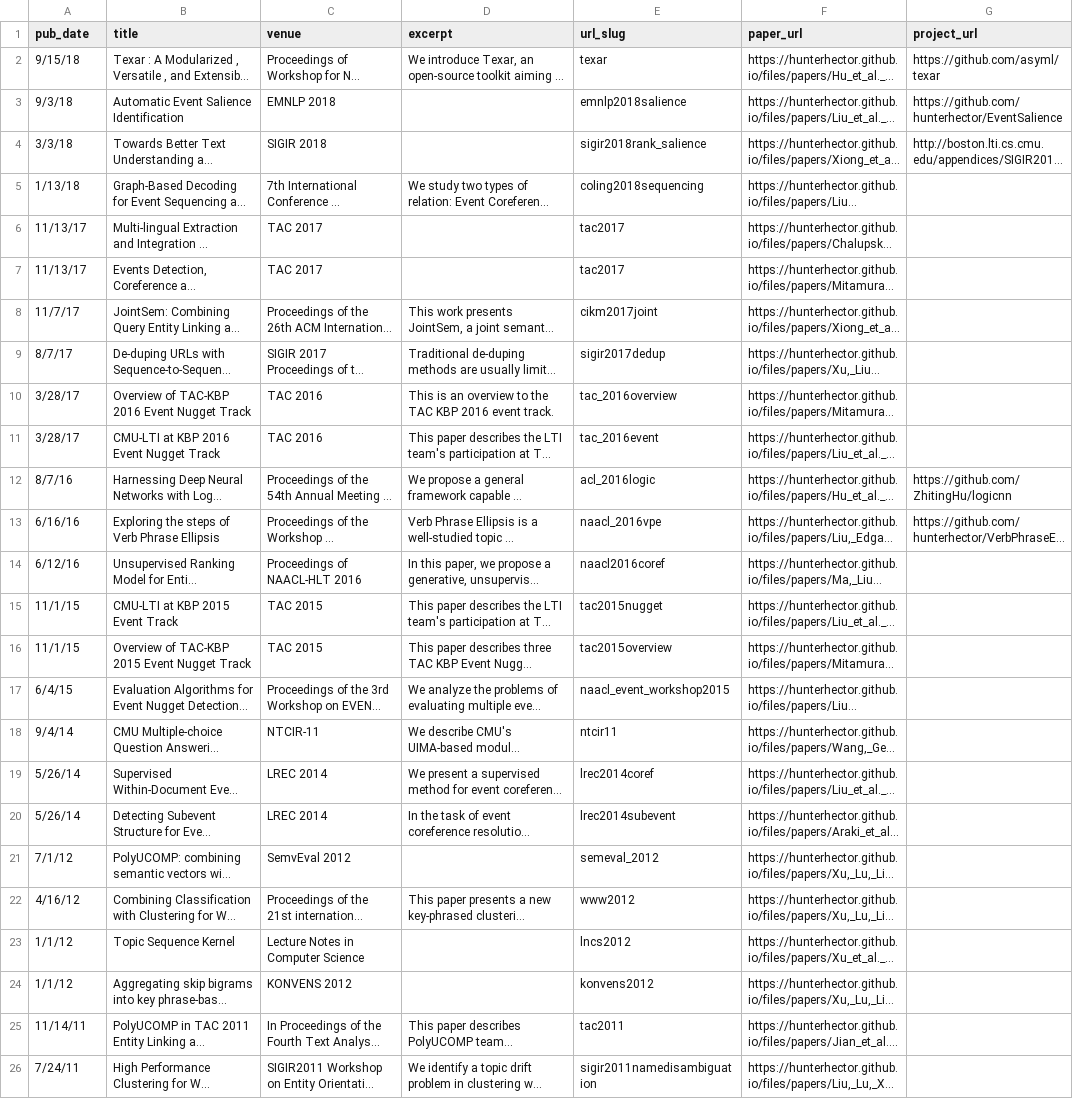
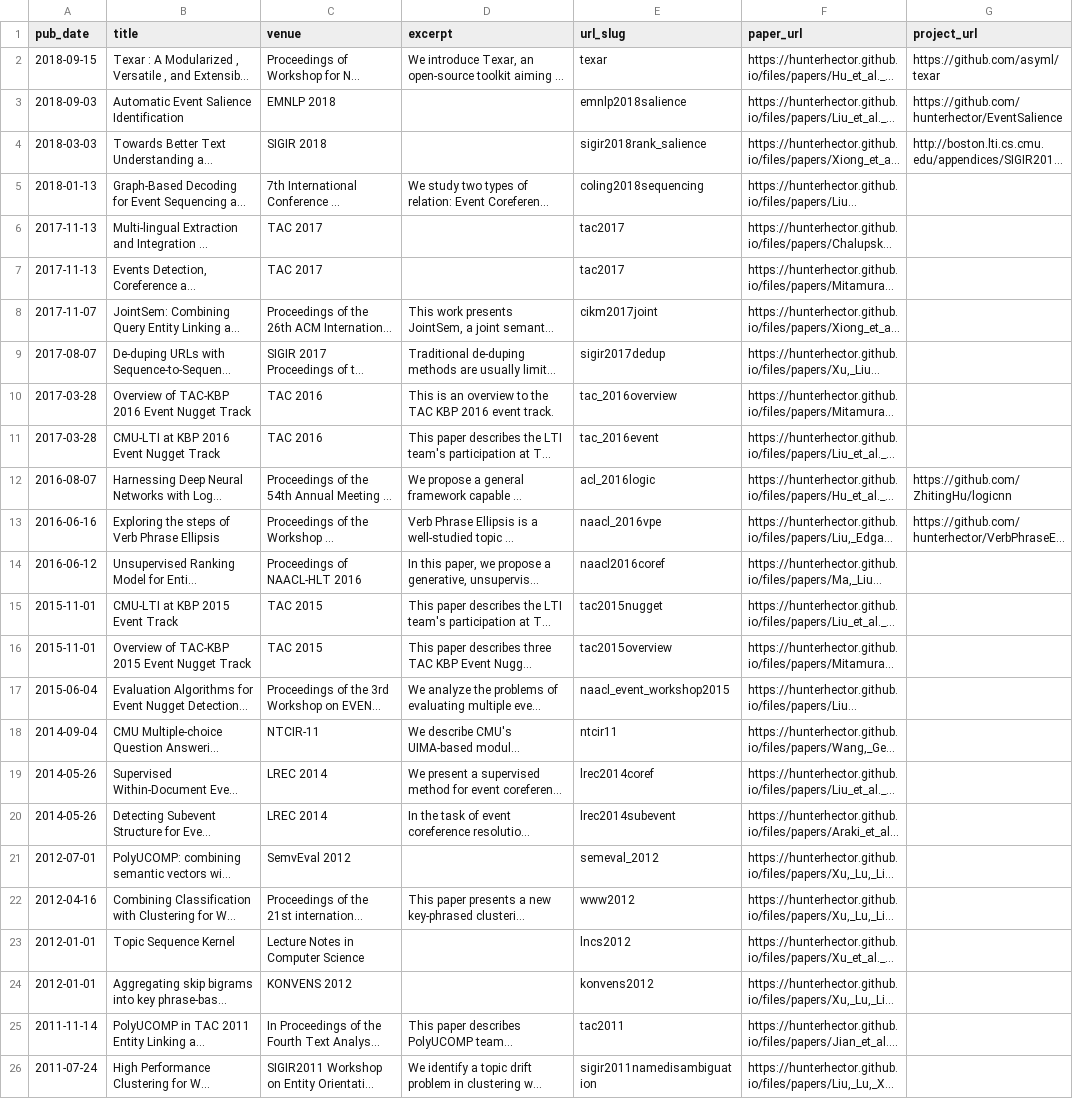
Before and after one commit to hunterhector/hunterhector.github.io, a TSV file: markdown_generator/publications.tsv, drawn as a sheet; long unchanged cells end in …; the diff names each change by its address in the sheet, - before the commit and + after, or states it on an @@ line.

Commit message:
paper md

```diff
--- a/markdown_generator/publications.tsv
+++ b/markdown_generator/publications.tsv
-A2 (pub_date): 9/15/18
+A2 (pub_date): 2018-09-15
-A3 (pub_date): 9/3/18
+A3 (pub_date): 2018-09-03
-A4 (pub_date): 3/3/18
+A4 (pub_date): 2018-03-03
-A5 (pub_date): 1/13/18
+A5 (pub_date): 2018-01-13
-A6:A7 (pub_date): 11/13/17
+A6:A7 (pub_date): 2017-11-13
-A8 (pub_date): 11/7/17
+A8 (pub_date): 2017-11-07
-A9 (pub_date): 8/7/17
+A9 (pub_date): 2017-08-07
-A10:A11 (pub_date): 3/28/17
+A10:A11 (pub_date): 2017-03-28
-A12 (pub_date): 8/7/16
+A12 (pub_date): 2016-08-07
-A13 (pub_date): 6/16/16
+A13 (pub_date): 2016-06-16
-A14 (pub_date): 6/12/16
+A14 (pub_date): 2016-06-12
-A15:A16 (pub_date): 11/1/15
+A15:A16 (pub_date): 2015-11-01
-A17 (pub_date): 6/4/15
+A17 (pub_date): 2015-06-04
-A18 (pub_date): 9/4/14
+A18 (pub_date): 2014-09-04
-A19:A20 (pub_date): 5/26/14
+A19:A20 (pub_date): 2014-05-26
-A21 (pub_date): 7/1/12
+A21 (pub_date): 2012-07-01
-A22 (pub_date): 4/16/12
+A22 (pub_date): 2012-04-16
-A23:A24 (pub_date): 1/1/12
+A23:A24 (pub_date): 2012-01-01
-A25 (pub_date): 11/14/11
+A25 (pub_date): 2011-11-14
-A26 (pub_date): 7/24/11
+A26 (pub_date): 2011-07-24
```
Also changed, not shown: 25 other files.
